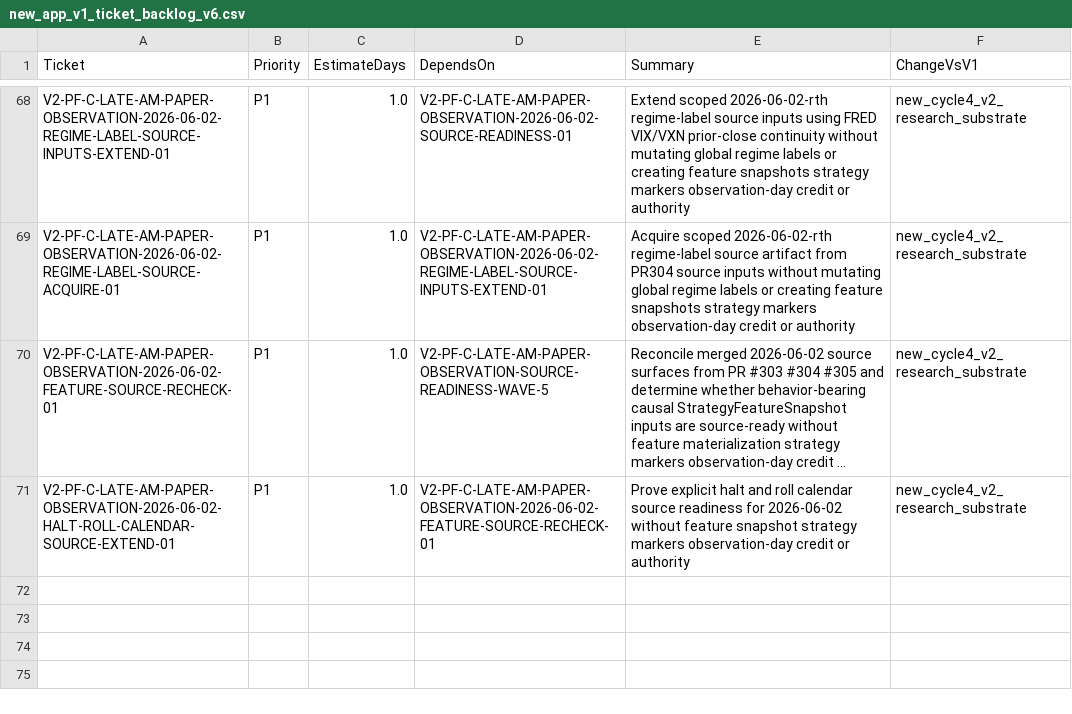
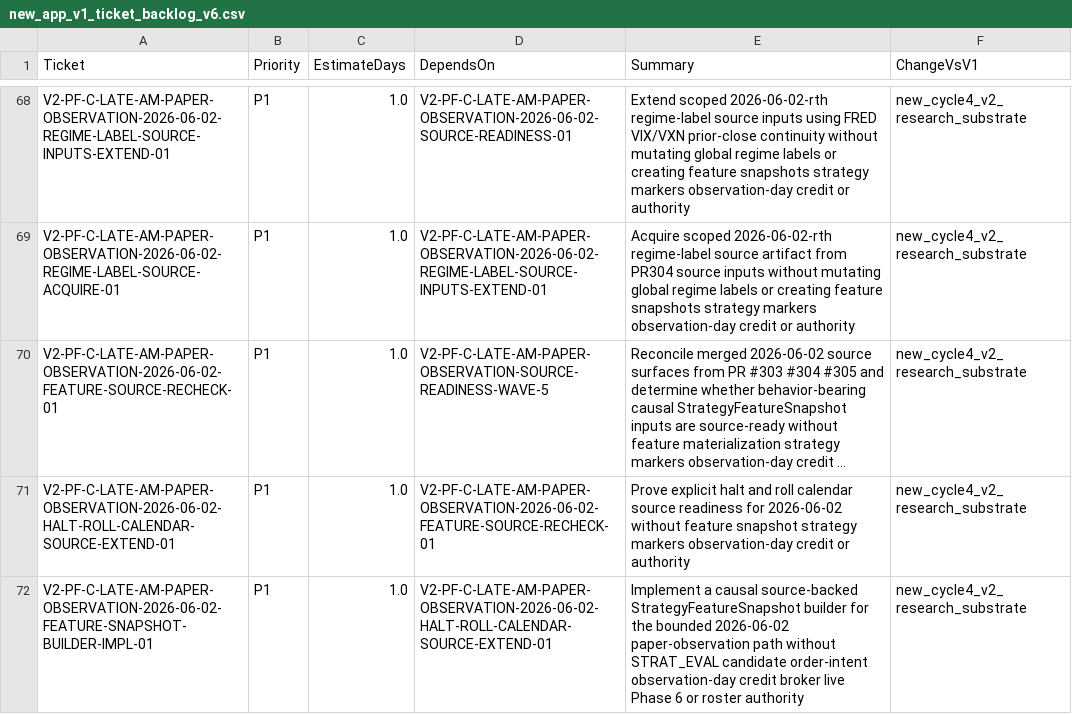
Before and after one commit to neeljaiswal90/Quant-Futures-App, a CSV file: docs/plan/new_app_v1_ticket_backlog_v6.csv, drawn as a sheet; only a part is shown, gaps mark what is left out; long unchanged cells end in …; the diff names each change by its address in the sheet, - before the commit and + after, or states it on an @@ line.

Commit message:
Add 2026-06-02 feature snapshot builder evidence

```diff
--- a/docs/plan/new_app_v1_ticket_backlog_v6.csv
+++ b/docs/plan/new_app_v1_ticket_backlog_v6.csv
+row 72: V2-PF-C-LATE-AM-PAPER-OBSERVATION-2026-06-02-FEATURE-SNAPSHOT-BUILDER-IMPL-01 | P1 | 1.0 | V2-PF-C-LATE-AM-PAPER-OBSERVATION-2026-06-02-HALT-ROLL-CALENDAR-SOURCE-EXTEND-01 | Implement a causal source-backed StrategyFeatureSnapshot builder for the bounded 2026-06-02 paper-observation path without STRAT_EVAL candidate order-intent observation-day credit broker live Phase 6 or roster authority | new_cycle4_v2_research_substrate
```
Also changed, not shown: 5 other files.
